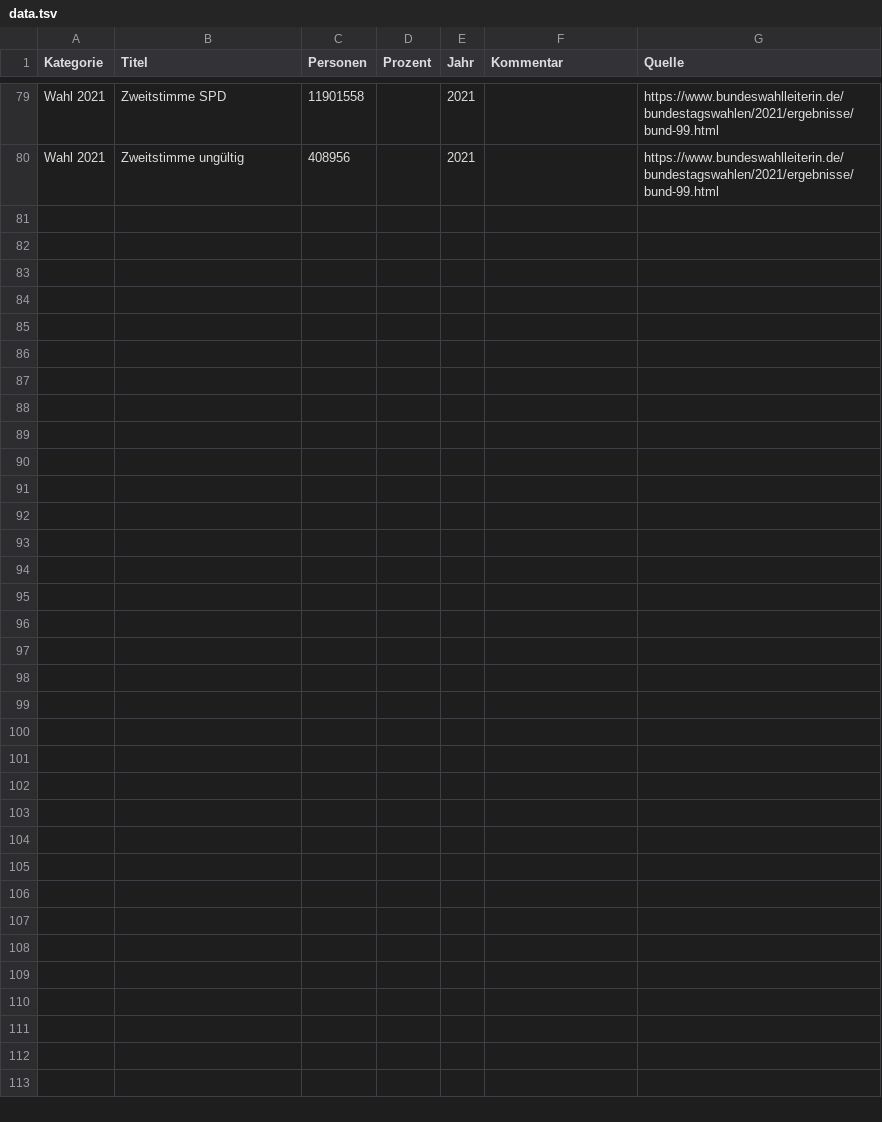
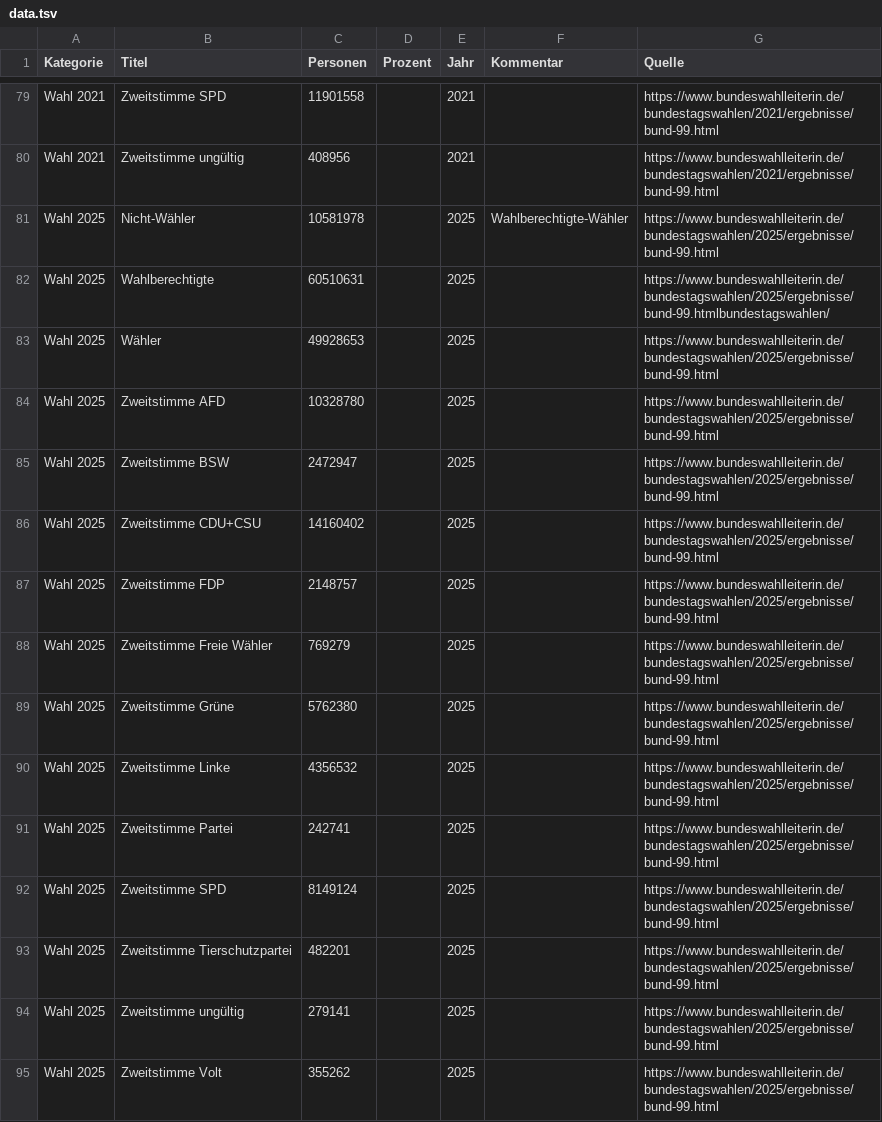
Before and after one commit to entorb/de-dorf, a TSV file: data/data.tsv, drawn as a sheet; only a part is shown, gaps mark what is left out.

Commit message:
Add Wahl2025

```diff
--- a/data/data.tsv
+++ b/data/data.tsv
@@ -80 +80,16 @@ Wahl 2021	Zweitstimme SPD	11901558		2021		https://www.bundeswahlleiterin.de/bund
 Wahl 2021	Zweitstimme ungültig	408956		2021		https://www.bundeswahlleiterin.de/bundestagswahlen/2021/ergebnisse/bund-99.html
+Wahl 2025	Nicht-Wähler	10581978		2025	Wahlberechtigte-Wähler	https://www.bundeswahlleiterin.de/bundestagswahlen/2025/ergebnisse/bund-99.html
+Wahl 2025	Wahlberechtigte	60510631		2025		https://www.bundeswahlleiterin.de/bundestagswahlen/2025/ergebnisse/bund-99.htmlbundestagswahlen/
+Wahl 2025	Wähler	49928653		2025		https://www.bundeswahlleiterin.de/bundestagswahlen/2025/ergebnisse/bund-99.html
+Wahl 2025	Zweitstimme AFD	10328780		2025		https://www.bundeswahlleiterin.de/bundestagswahlen/2025/ergebnisse/bund-99.html
+Wahl 2025	Zweitstimme BSW	2472947		2025		https://www.bundeswahlleiterin.de/bundestagswahlen/2025/ergebnisse/bund-99.html
+Wahl 2025	Zweitstimme CDU+CSU	14160402		2025		https://www.bundeswahlleiterin.de/bundestagswahlen/2025/ergebnisse/bund-99.html
+Wahl 2025	Zweitstimme FDP	2148757		2025		https://www.bundeswahlleiterin.de/bundestagswahlen/2025/ergebnisse/bund-99.html
+Wahl 2025	Zweitstimme Freie Wähler	769279		2025		https://www.bundeswahlleiterin.de/bundestagswahlen/2025/ergebnisse/bund-99.html
+Wahl 2025	Zweitstimme Grüne	5762380		2025		https://www.bundeswahlleiterin.de/bundestagswahlen/2025/ergebnisse/bund-99.html
+Wahl 2025	Zweitstimme Linke	4356532		2025		https://www.bundeswahlleiterin.de/bundestagswahlen/2025/ergebnisse/bund-99.html
+Wahl 2025	Zweitstimme Partei	242741		2025		https://www.bundeswahlleiterin.de/bundestagswahlen/2025/ergebnisse/bund-99.html
+Wahl 2025	Zweitstimme SPD	8149124		2025		https://www.bundeswahlleiterin.de/bundestagswahlen/2025/ergebnisse/bund-99.html
+Wahl 2025	Zweitstimme Tierschutzpartei	482201		2025		https://www.bundeswahlleiterin.de/bundestagswahlen/2025/ergebnisse/bund-99.html
+Wahl 2025	Zweitstimme ungültig	279141		2025		https://www.bundeswahlleiterin.de/bundestagswahlen/2025/ergebnisse/bund-99.html
+Wahl 2025	Zweitstimme Volt	355262		2025		https://www.bundeswahlleiterin.de/bundestagswahlen/2025/ergebnisse/bund-99.html
```
Also changed, not shown: 1 other file.
